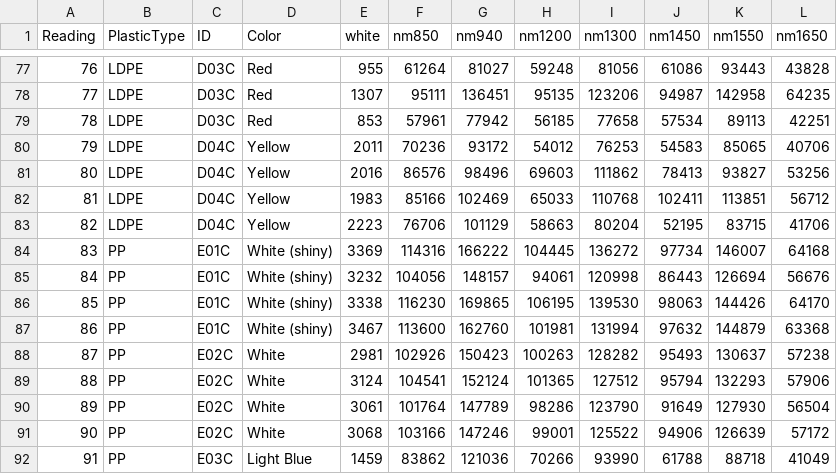
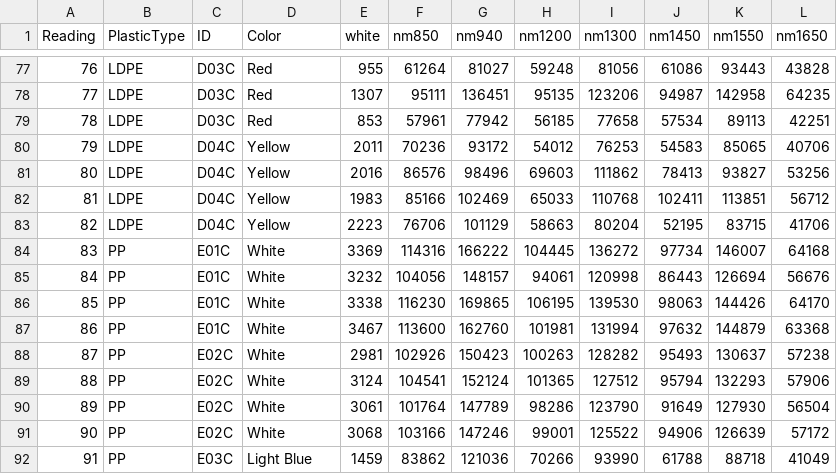
Before and after one commit to Plastic-Scanner/Data, a CSV file: data/20230109_Reremeter/annotated_data.csv, drawn as a sheet; only a part is shown, gaps mark what is left out.

Commit message:
Correct color naming of sample E05C

```diff
--- a/data/20230109_Reremeter/annotated_data.csv
+++ b/data/20230109_Reremeter/annotated_data.csv
@@ -83,6 +83,6 @@ Reading,PlasticType,ID,Color,white,nm850,nm940,nm1200,nm1300,nm1450,nm1550,nm165
 82,LDPE,D04C,Yellow,2223,76706,101129,58663,80204,52195,83715,41706
-83,PP,E01C,White (shiny),3369,114316,166222,104445,136272,97734,146007,64168
-84,PP,E01C,White (shiny),3232,104056,148157,94061,120998,86443,126694,56676
-85,PP,E01C,White (shiny),3338,116230,169865,106195,139530,98063,144426,64170
-86,PP,E01C,White (shiny),3467,113600,162760,101981,131994,97632,144879,63368
+83,PP,E01C,White,3369,114316,166222,104445,136272,97734,146007,64168
+84,PP,E01C,White,3232,104056,148157,94061,120998,86443,126694,56676
+85,PP,E01C,White,3338,116230,169865,106195,139530,98063,144426,64170
+86,PP,E01C,White,3467,113600,162760,101981,131994,97632,144879,63368
 87,PP,E02C,White,2981,102926,150423,100263,128282,95493,130637,57238
```
Also changed, not shown: data/20230111_Reremeter/annotated_data.csv.
